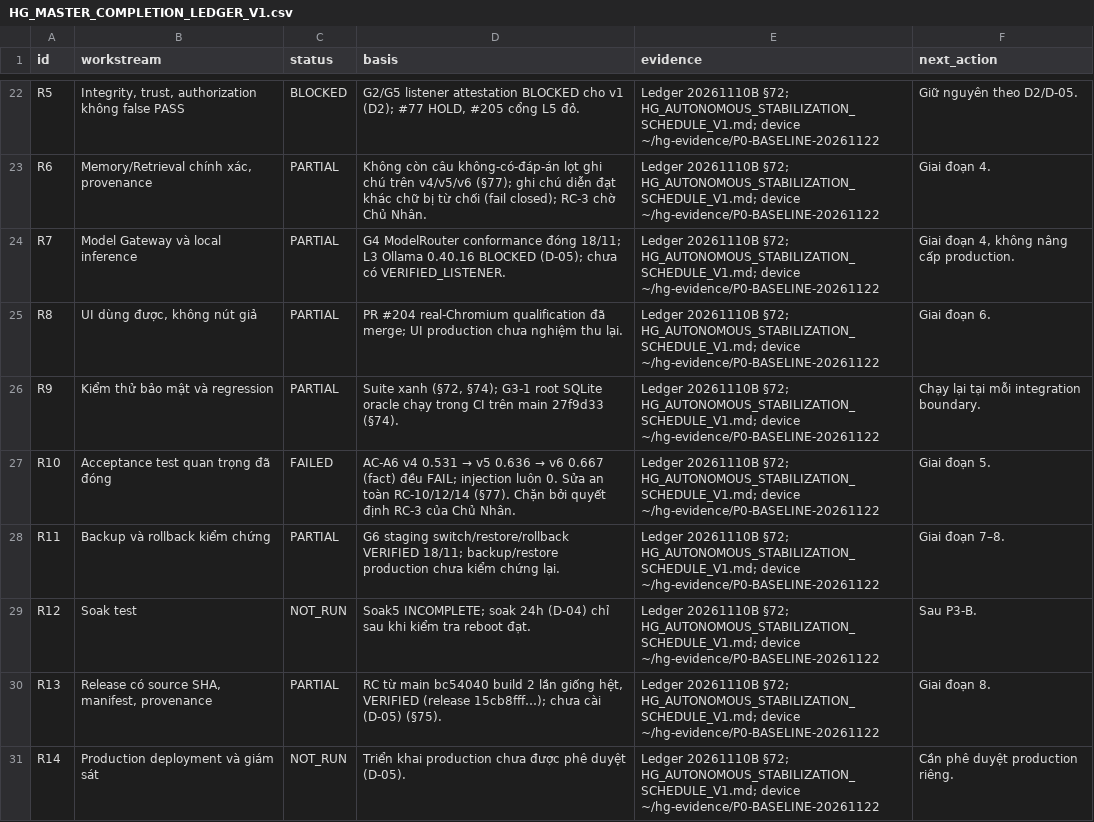
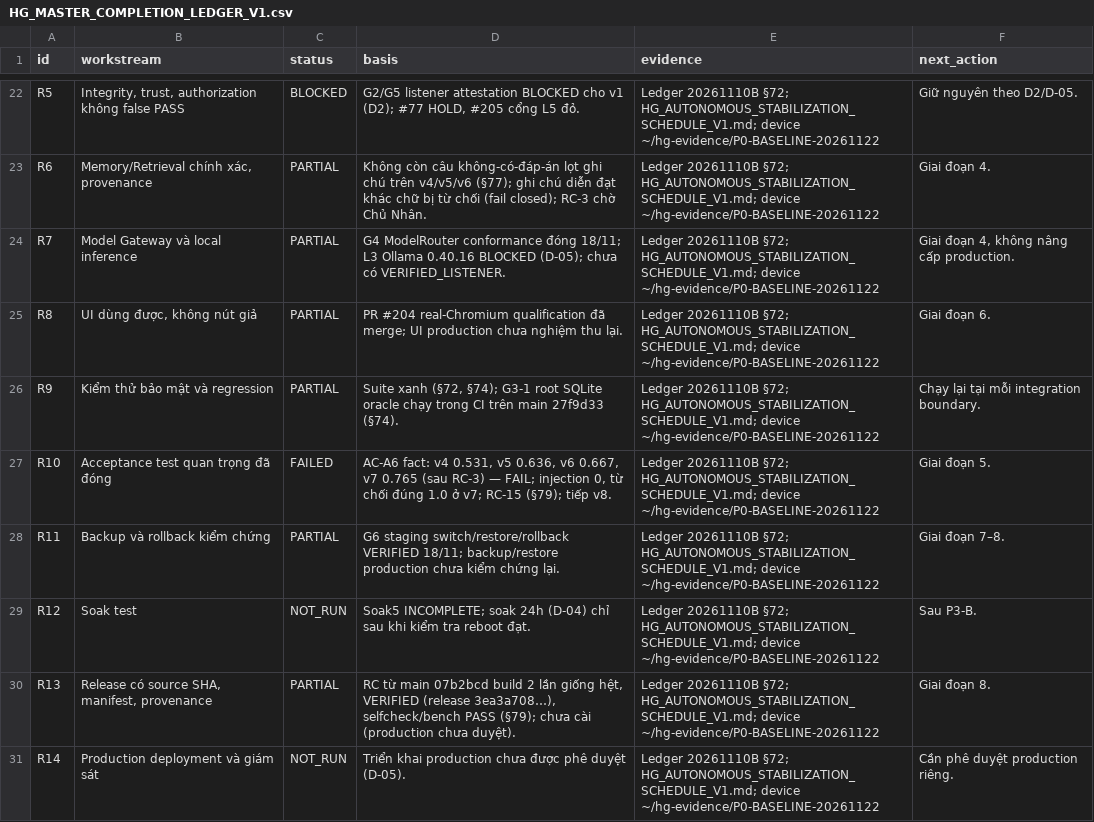
Before and after one commit to OAI-GIANG/HG, a CSV file: docs/governance/HG_MASTER_COMPLETION_LEDGER_V1.csv, drawn as a sheet; only a part is shown, gaps mark what is left out.

```diff
--- a/docs/governance/HG_MASTER_COMPLETION_LEDGER_V1.csv
+++ b/docs/governance/HG_MASTER_COMPLETION_LEDGER_V1.csv
@@ -26,6 +26,6 @@ R8,"UI dùng được, không nút giả",PARTIAL,PR #204 real-Chromium qualific
 R9,Kiểm thử bảo mật và regression,PARTIAL,"Suite xanh (§72, §74); G3-1 root SQLite oracle chạy trong CI trên main 27f9d33 (§74).",Ledger 20261110B §72; HG_AUTONOMOUS_STABILIZATION_SCHEDULE_V1.md; device ~/hg-evidence/P0-BASELINE-20261122,Chạy lại tại mỗi integration boundary.
-R10,Acceptance test quan trọng đã đóng,FAILED,AC-A6 v4 0.531 → v5 0.636 → v6 0.667 (fact) đều FAIL; injection luôn 0. Sửa an toàn RC-10/12/14 (§77). Chặn bởi quyết định RC-3 của Chủ Nhân.,Ledger 20261110B §72; HG_AUTONOMOUS_STABILIZATION_SCHEDULE_V1.md; device ~/hg-evidence/P0-BASELINE-20261122,Giai đoạn 5.
+R10,Acceptance test quan trọng đã đóng,FAILED,"AC-A6 fact: v4 0.531, v5 0.636, v6 0.667, v7 0.765 (sau RC-3) — FAIL; injection 0, từ chối đúng 1.0 ở v7; RC-15 (§79); tiếp v8.",Ledger 20261110B §72; HG_AUTONOMOUS_STABILIZATION_SCHEDULE_V1.md; device ~/hg-evidence/P0-BASELINE-20261122,Giai đoạn 5.
 R11,Backup và rollback kiểm chứng,PARTIAL,G6 staging switch/restore/rollback VERIFIED 18/11; backup/restore production chưa kiểm chứng lại.,Ledger 20261110B §72; HG_AUTONOMOUS_STABILIZATION_SCHEDULE_V1.md; device ~/hg-evidence/P0-BASELINE-20261122,Giai đoạn 7–8.
 R12,Soak test,NOT_RUN,Soak5 INCOMPLETE; soak 24h (D-04) chỉ sau khi kiểm tra reboot đạt.,Ledger 20261110B §72; HG_AUTONOMOUS_STABILIZATION_SCHEDULE_V1.md; device ~/hg-evidence/P0-BASELINE-20261122,Sau P3-B.
-R13,"Release có source SHA, manifest, provenance",PARTIAL,"RC từ main bc54040 build 2 lần giống hệt, VERIFIED (release 15cb8fff…); chưa cài (D-05) (§75).",Ledger 20261110B §72; HG_AUTONOMOUS_STABILIZATION_SCHEDULE_V1.md; device ~/hg-evidence/P0-BASELINE-20261122,Giai đoạn 8.
+R13,"Release có source SHA, manifest, provenance",PARTIAL,"RC từ main 07b2bcd build 2 lần giống hệt, VERIFIED (release 3ea3a708…), selfcheck/bench PASS (§79); chưa cài (production chưa duyệt).",Ledger 20261110B §72; HG_AUTONOMOUS_STABILIZATION_SCHEDULE_V1.md; device ~/hg-evidence/P0-BASELINE-20261122,Giai đoạn 8.
 R14,Production deployment và giám sát,NOT_RUN,Triển khai production chưa được phê duyệt (D-05).,Ledger 20261110B §72; HG_AUTONOMOUS_STABILIZATION_SCHEDULE_V1.md; device ~/hg-evidence/P0-BASELINE-20261122,Cần phê duyệt production riêng.
```
Also changed, not shown: 6 other files.
